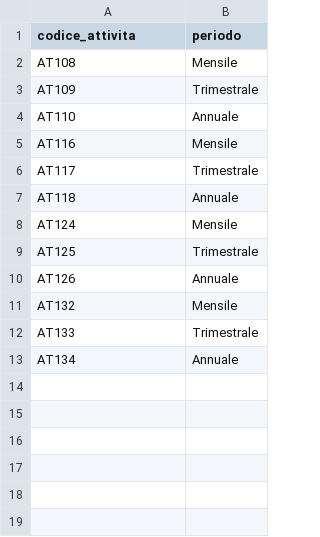
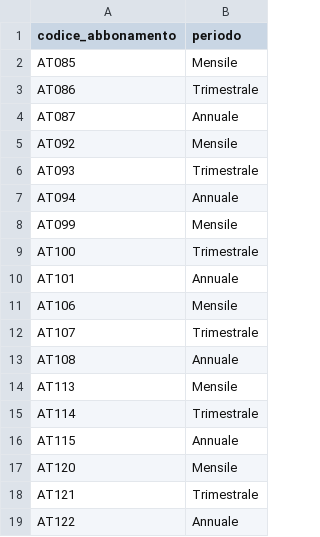
Before and after one commit to aldobettega-unipd/CUS-Database, a CSV file: data/PERIODICO.csv, drawn as a sheet.

```diff
--- a/data/PERIODICO.csv
+++ b/data/PERIODICO.csv
@@ -1,13 +1,19 @@
-codice_attivita,periodo
-AT108,Mensile
-AT109,Trimestrale
-AT110,Annuale
-AT116,Mensile
-AT117,Trimestrale
-AT118,Annuale
-AT124,Mensile
-AT125,Trimestrale
-AT126,Annuale
-AT132,Mensile
-AT133,Trimestrale
-AT134,Annuale
+codice_abbonamento,periodo
+AT085,Mensile
+AT086,Trimestrale
+AT087,Annuale
+AT092,Mensile
+AT093,Trimestrale
+AT094,Annuale
+AT099,Mensile
+AT100,Trimestrale
+AT101,Annuale
+AT106,Mensile
+AT107,Trimestrale
+AT108,Annuale
+AT113,Mensile
+AT114,Trimestrale
+AT115,Annuale
+AT120,Mensile
+AT121,Trimestrale
+AT122,Annuale
```
Also changed, not shown: data/ABBONAMENTO.csv, data/ATTIVITA.csv, 19 other files.
